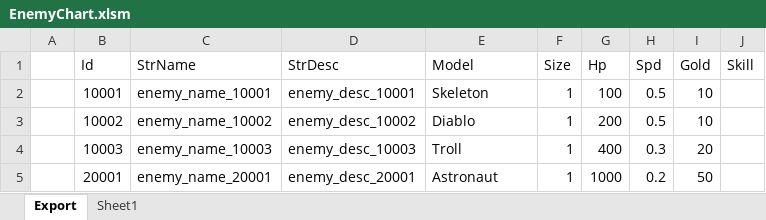
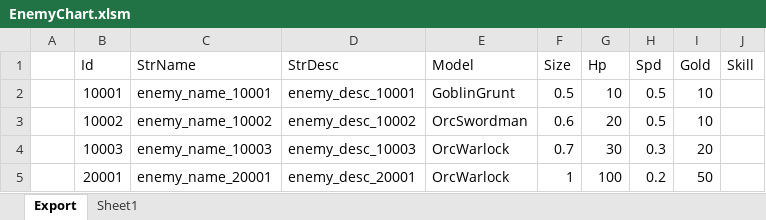
Before and after one commit to BlindBullet/ProjectDF, an Excel workbook: Assets/DataTables~/EnemyChart.xlsm, sheet Export, drawn as a sheet; values as stored, in another font and other column widths than the file's, no borders; charts and pictures not drawn; the diff names each change by its address in the sheet, - before the commit and + after, or states it on an @@ line.

```diff
--- a/Assets/DataTables~/EnemyChart.xlsm (sheet Export)
+++ b/Assets/DataTables~/EnemyChart.xlsm (sheet Export)
-E2 (Model): Skeleton
+E2 (Model): GoblinGrunt
-F2 (Size): 1
+F2 (Size): 0.5
-G2 (Hp): 100
+G2 (Hp): 10
-E3 (Model): Diablo
+E3 (Model): OrcSwordman
-F3 (Size): 1
+F3 (Size): 0.6
-G3 (Hp): 200
+G3 (Hp): 20
-E4 (Model): Troll
+E4 (Model): OrcWarlock
-F4 (Size): 1
+F4 (Size): 0.7
-G4 (Hp): 400
+G4 (Hp): 30
-E5 (Model): Astronaut
+E5 (Model): OrcWarlock
-G5 (Hp): 1000
+G5 (Hp): 100
```
Also changed, not shown: charts or pictures, Assets/DataTables~/StageChart.xlsm, 49 other files.
